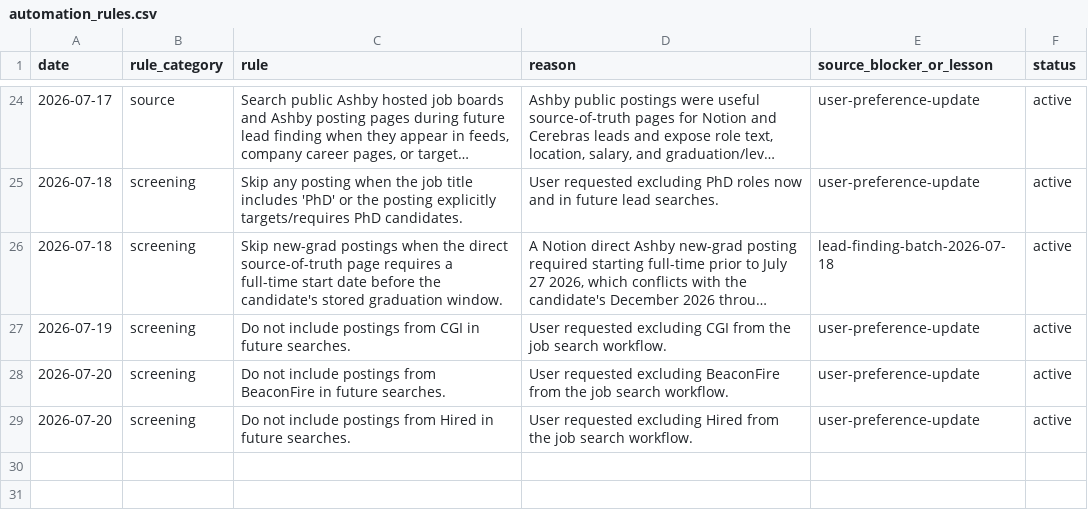
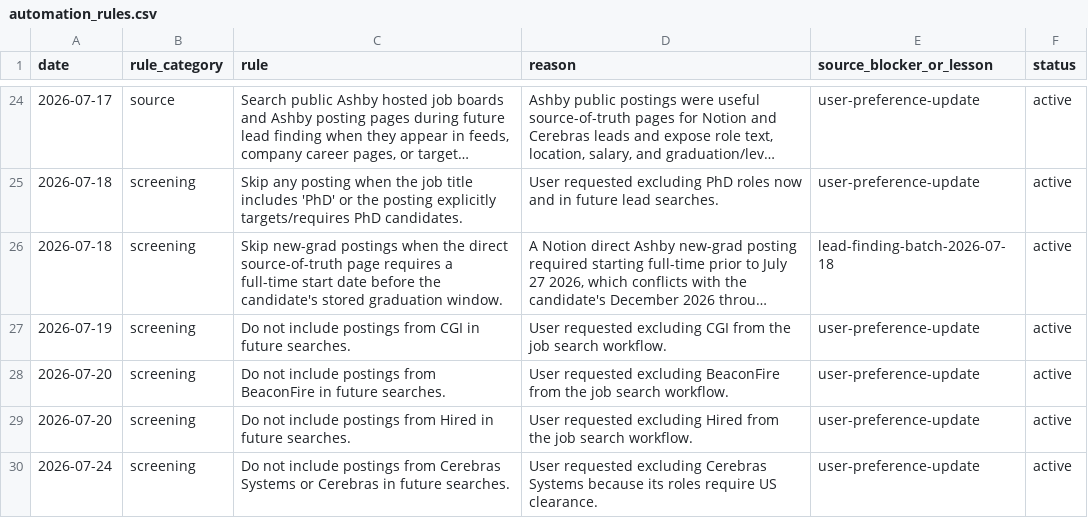
Before and after one commit to EleanorLiu12/applypilot-private, a CSV file: dashboard/automation_rules.csv, drawn as a sheet; only a part is shown, gaps mark what is left out; long unchanged cells end in …; the diff names each change by its address in the sheet, - before the commit and + after, or states it on an @@ line.

```diff
--- a/dashboard/automation_rules.csv
+++ b/dashboard/automation_rules.csv
+row 30: 2026-07-24 | screening | Do not include postings from Cerebras Systems or Cerebras in future searches. | User requested excluding Cerebras Systems because its roles require US clearance. | user-preference-update | active
```
Also changed, not shown: dashboard/applied_archive.csv, dashboard/daily_dashboard.csv, 9 other files.
